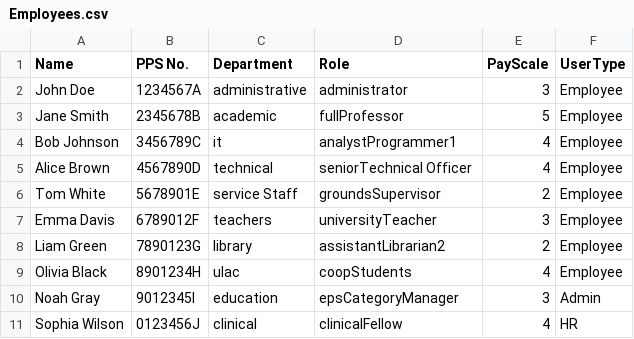
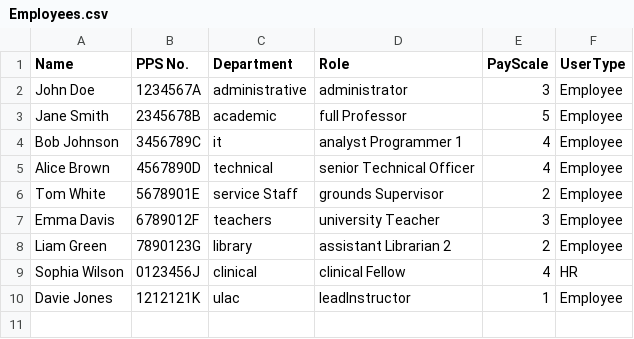
Before and after one commit to Iwan-Teague/Payroll-System, a CSV file: Employees.csv, drawn as a sheet; removed rows and columns are numbered as before the commit, all else as after; the diff names each change by its address in the sheet, - before the commit and + after, or states it on an @@ line.

```diff
--- a/Employees.csv
+++ b/Employees.csv
-D3 (Role): fullProfessor
+D3 (Role): full Professor
-D4 (Role): analystProgrammer1
+D4 (Role): analyst Programmer 1
-D5 (Role): seniorTechnical Officer
+D5 (Role): senior Technical Officer
-D6 (Role): groundsSupervisor
+D6 (Role): grounds Supervisor
-D7 (Role): universityTeacher
+D7 (Role): university Teacher
-D8 (Role): assistantLibrarian2
+D8 (Role): assistant Librarian 2
-row 9: Olivia Black | 8901234H | ulac | coopStudents | 4 | Employee
-row 10: Noah Gray | 9012345I | education | epsCategoryManager | 3 | Admin
-D9 (Role): clinicalFellow
+D9 (Role): clinical Fellow
+row 10: Davie Jones | 1212121K | ulac | leadInstructor | 1 | Employee
```
Also changed, not shown: 1 other file.
